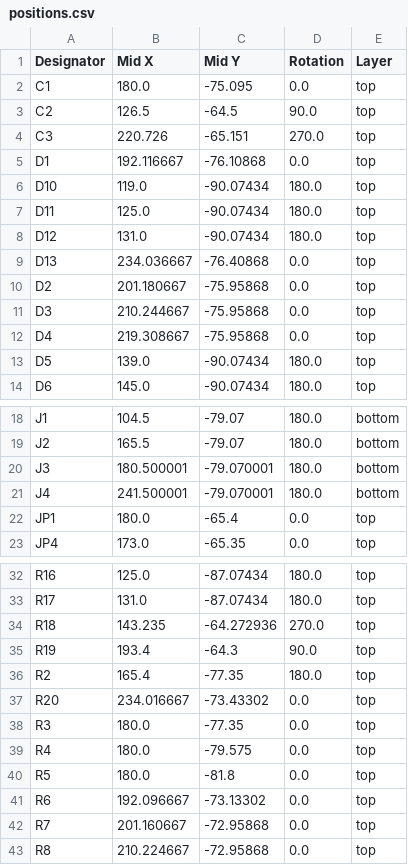
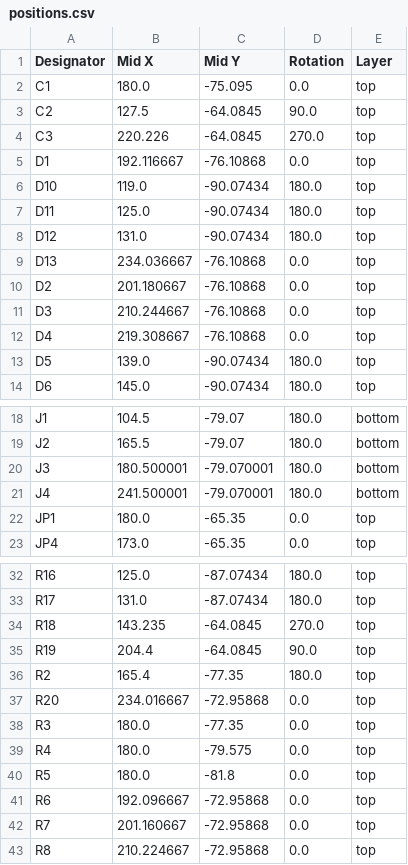
Before and after one commit to jkordek1/TVZ_KTM_ApplicationBoard, a CSV file: KiCAD files/production/positions.csv, drawn as a sheet; only a part is shown, gaps mark what is left out.

```diff
--- a/KiCAD files/production/positions.csv
+++ b/KiCAD files/production/positions.csv
@@ -2,4 +2,4 @@ Designator,Mid X,Mid Y,Rotation,Layer
 C1,180.0,-75.095,0.0,top
-C2,126.5,-64.5,90.0,top
-C3,220.726,-65.151,270.0,top
+C2,127.5,-64.0845,90.0,top
+C3,220.226,-64.0845,270.0,top
 D1,192.116667,-76.10868,0.0,top
@@ -8,6 +8,6 @@ D11,125.0,-90.07434,180.0,top
 D12,131.0,-90.07434,180.0,top
-D13,234.036667,-76.40868,0.0,top
-D2,201.180667,-75.95868,0.0,top
-D3,210.244667,-75.95868,0.0,top
-D4,219.308667,-75.95868,0.0,top
+D13,234.036667,-76.10868,0.0,top
+D2,201.180667,-76.10868,0.0,top
+D3,210.244667,-76.10868,0.0,top
+D4,219.308667,-76.10868,0.0,top
 D5,139.0,-90.07434,180.0,top
@@ -21,3 +21,3 @@ J3,180.500001,-79.070001,180.0,bottom
 J4,241.500001,-79.070001,180.0,bottom
-JP1,180.0,-65.4,0.0,top
+JP1,180.0,-65.35,0.0,top
 JP4,173.0,-65.35,0.0,top
@@ -33,6 +33,6 @@ R16,125.0,-87.07434,180.0,top
 R17,131.0,-87.07434,180.0,top
-R18,143.235,-64.272936,270.0,top
-R19,193.4,-64.3,90.0,top
+R18,143.235,-64.0845,270.0,top
+R19,204.4,-64.0845,90.0,top
 R2,165.4,-77.35,180.0,top
-R20,234.016667,-73.43302,0.0,top
+R20,234.016667,-72.95868,0.0,top
 R3,180.0,-77.35,0.0,top
@@ -40,3 +40,3 @@ R4,180.0,-79.575,0.0,top
 R5,180.0,-81.8,0.0,top
-R6,192.096667,-73.13302,0.0,top
+R6,192.096667,-72.95868,0.0,top
 R7,201.160667,-72.95868,0.0,top
```
Also changed, not shown: KiCAD files/production/designators.csv, 4 other files.
